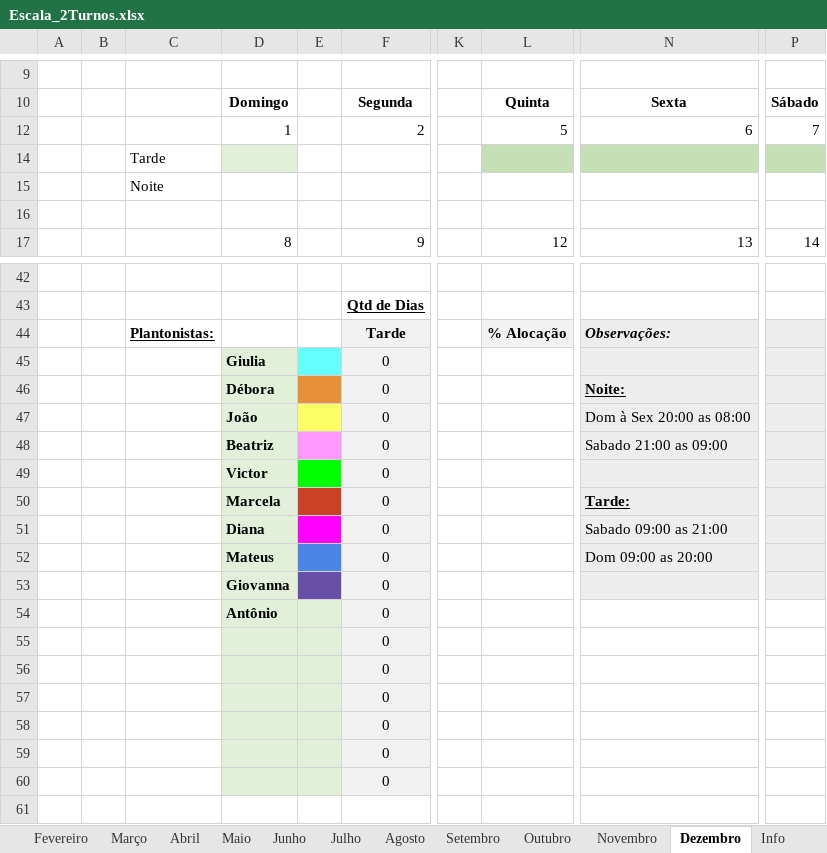
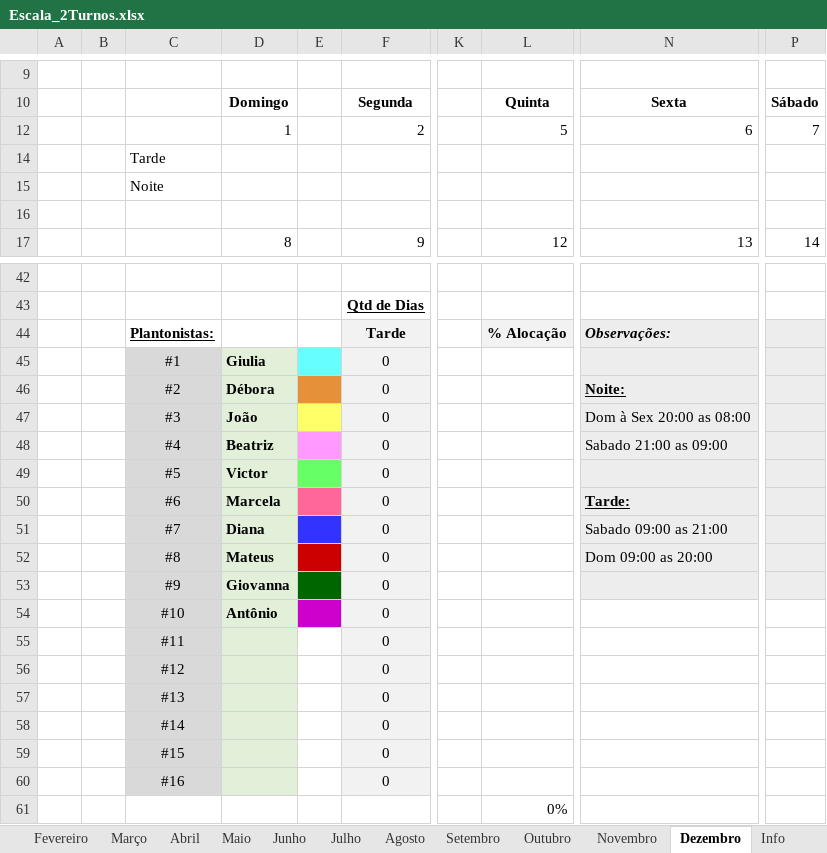
Before and after one commit to halBR/AgendaEscalaExcel, an Excel workbook: Escala_2Turnos.xlsx, sheet Dezembro, drawn as a sheet; only a part is shown, gaps mark what is left out; values as stored, in another font and other column widths than the file's, no borders; conditional formats not drawn; the diff names each change by its address in the sheet, - before the commit and + after, or states it on an @@ line.

```diff
--- a/Escala_2Turnos.xlsx (sheet Dezembro)
+++ b/Escala_2Turnos.xlsx (sheet Dezembro)
-D14 fill: #E2F0D9
+D14 fill: none
-L14 fill: #C5E0B4
+L14 fill: none
-N14 fill: #C5E0B4
+N14 fill: none
-P14 fill: #C5E0B4
+P14 fill: none
-C45: (empty)
+C45: #1
-C45:C60 fill: none
+C45:C60 fill: #D9D9D9
-C46: (empty)
+C46: #2
-C47: (empty)
+C47: #3
-C48: (empty)
+C48: #4
-C49: (empty)
+C49: #5
-E49 fill: #00FF00
+E49 fill: #66FF66
-C50: (empty)
+C50: #6
-E50 fill: #CC4125
+E50 fill: #FF6699
-C51: (empty)
+C51: #7
-E51 fill: #FF00FF
+E51 fill: #3333FF
-C52: (empty)
+C52: #8
-E52 fill: #4A86E8
+E52 fill: #CC0000
-C53: (empty)
+C53: #9
-E53 fill: #674EA7
+E53 fill: #006600
-C54: (empty)
+C54: #10
-E54 fill: #E2F0D9
+E54 fill: #CC00CC
-C55: (empty)
+C55: #11
-E55:E60 fill: #E2F0D9
+E55:E60 fill: none
-C56: (empty)
+C56: #12
-C57: (empty)
+C57: #13
-C58: (empty)
+C58: #14
-C59: (empty)
+C59: #15
-C60: (empty)
+C60: #16
-L61: (empty)
+L61: 0%
```
Also changed, not shown: sheet Janeiro, sheet Julho, sheet Agosto, sheet Outubro, sheet Novembro, sheet Setembro, 5 more sheets.
